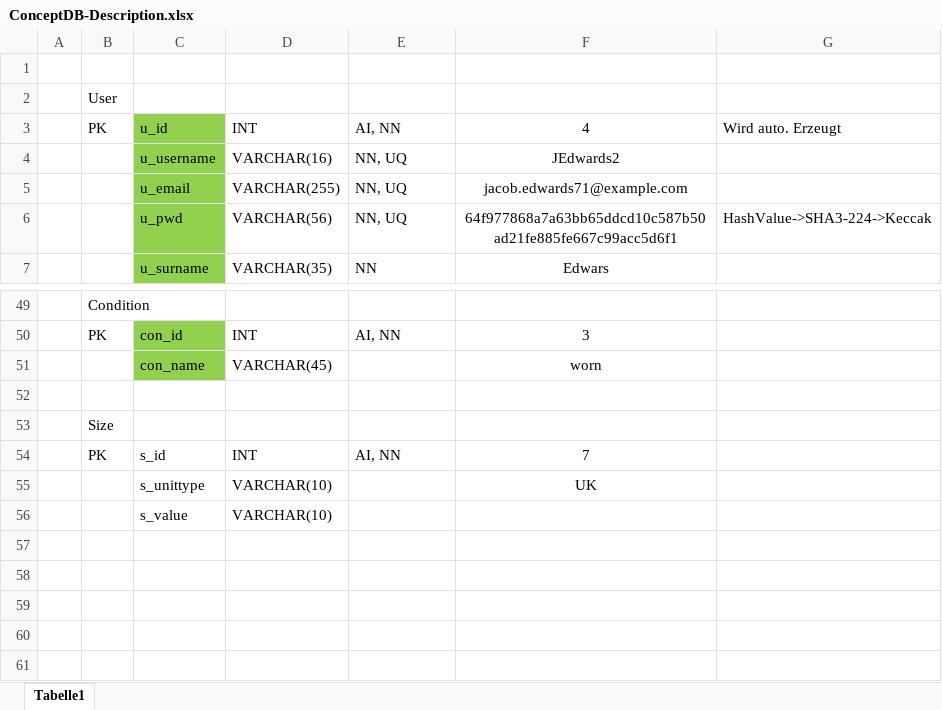
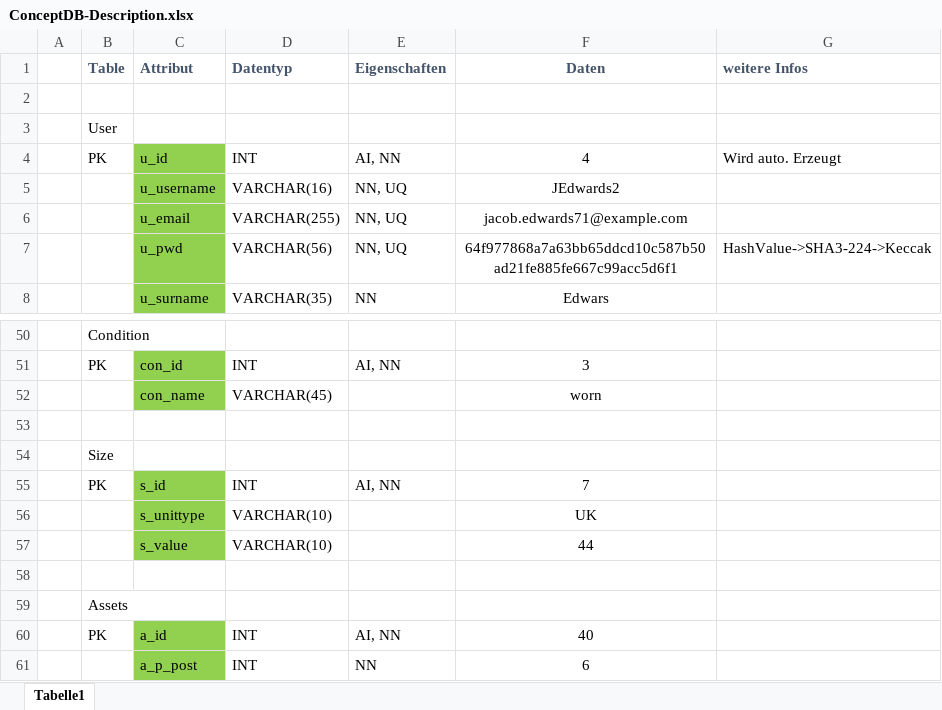
Before and after one commit to Flodeplay/Thrifter, an Excel workbook: DB/Drafts/ConceptDB-Description.xlsx, sheet Tabelle1, drawn as a sheet; only a part is shown, gaps mark what is left out; values as stored, in another font and other column widths than the file's, no borders; addresses are those after the commit; the diff names each change by its address in the sheet, - before the commit and + after, or states it on an @@ line.

Commit message:
DB Drafts->new table(Assets)+data type change(p_price)

```diff
--- a/DB/Drafts/ConceptDB-Description.xlsx (sheet Tabelle1)
+++ b/DB/Drafts/ConceptDB-Description.xlsx (sheet Tabelle1)
+row 1:  | Table | Attribut | Datentyp | Eigenschaften | Daten | weitere Infos
-C55:C57 fill: none
+C55:C57 fill: #92D050
-F57: (empty)
+F57: 44
+row 58: (empty)
+row 59:  | Assets
+row 60:  | PK | a_id | INT | AI, NN | 40
+row 61:  |  | a_p_post | INT | NN | 6
```
Also changed, not shown: 5 other files.
